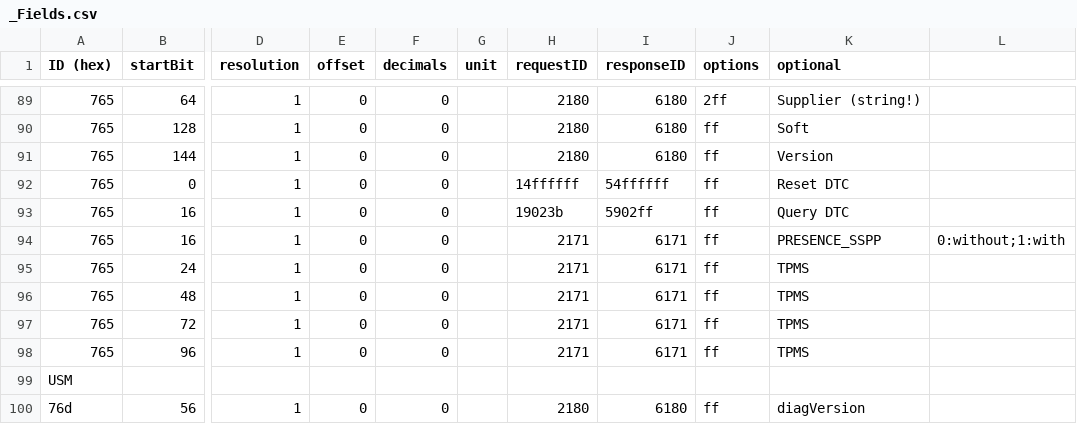
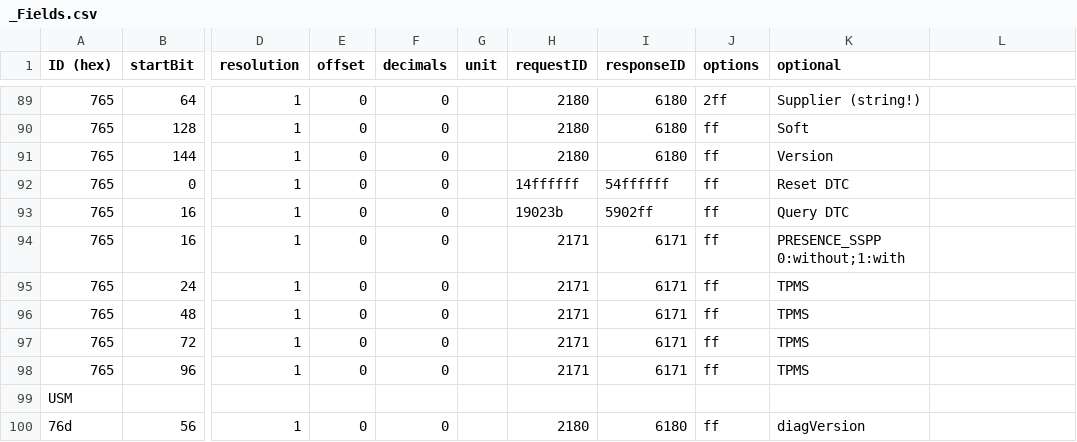
Before and after one commit to swaaws/CanZE, a CSV file: app/src/main/assets/ZOE/_Fields.csv, drawn as a sheet; only a part is shown, gaps mark what is left out; the diff names each change by its address in the sheet, - before the commit and + after, or states it on an @@ line.

Commit message:
Update _Fields.csv

```diff
--- a/app/src/main/assets/ZOE/_Fields.csv
+++ b/app/src/main/assets/ZOE/_Fields.csv
-K94 (optional): PRESENCE_SSPP
+K94 (optional): PRESENCE_SSPP 0:without;1:with
-L94: 0:without;1:with
+L94: (empty)
```
